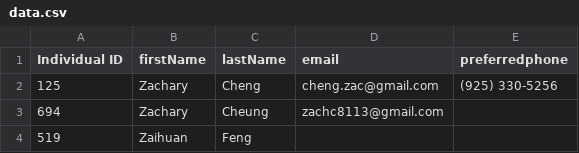
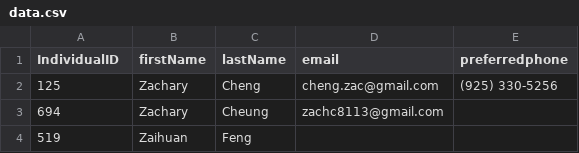
Before and after one commit to jerryzhao2025/contact-lookup, a CSV file: data.csv, drawn as a sheet; only a part is shown.

Commit message:
fix data title

```diff
--- a/data.csv
+++ b/data.csv
@@ -1,2 +1,2 @@
-"Individual ID","firstName","lastName","email","preferredphone"
+"IndividualID","firstName","lastName","email","preferredphone"
 125,Zachary,Cheng,cheng.zac@gmail.com,"(925) 330-5256"
```
Also changed, not shown: 1 other file.
